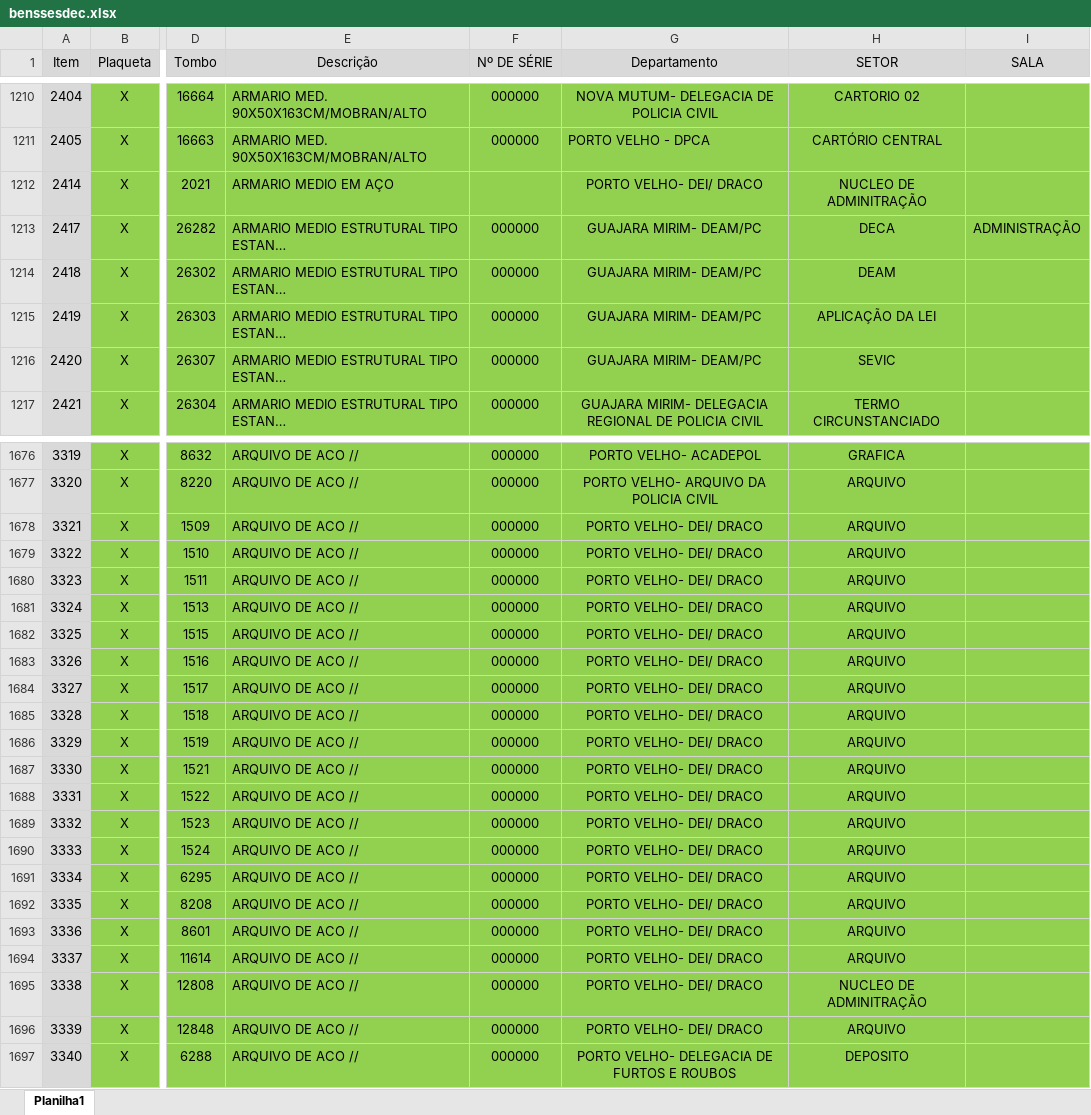
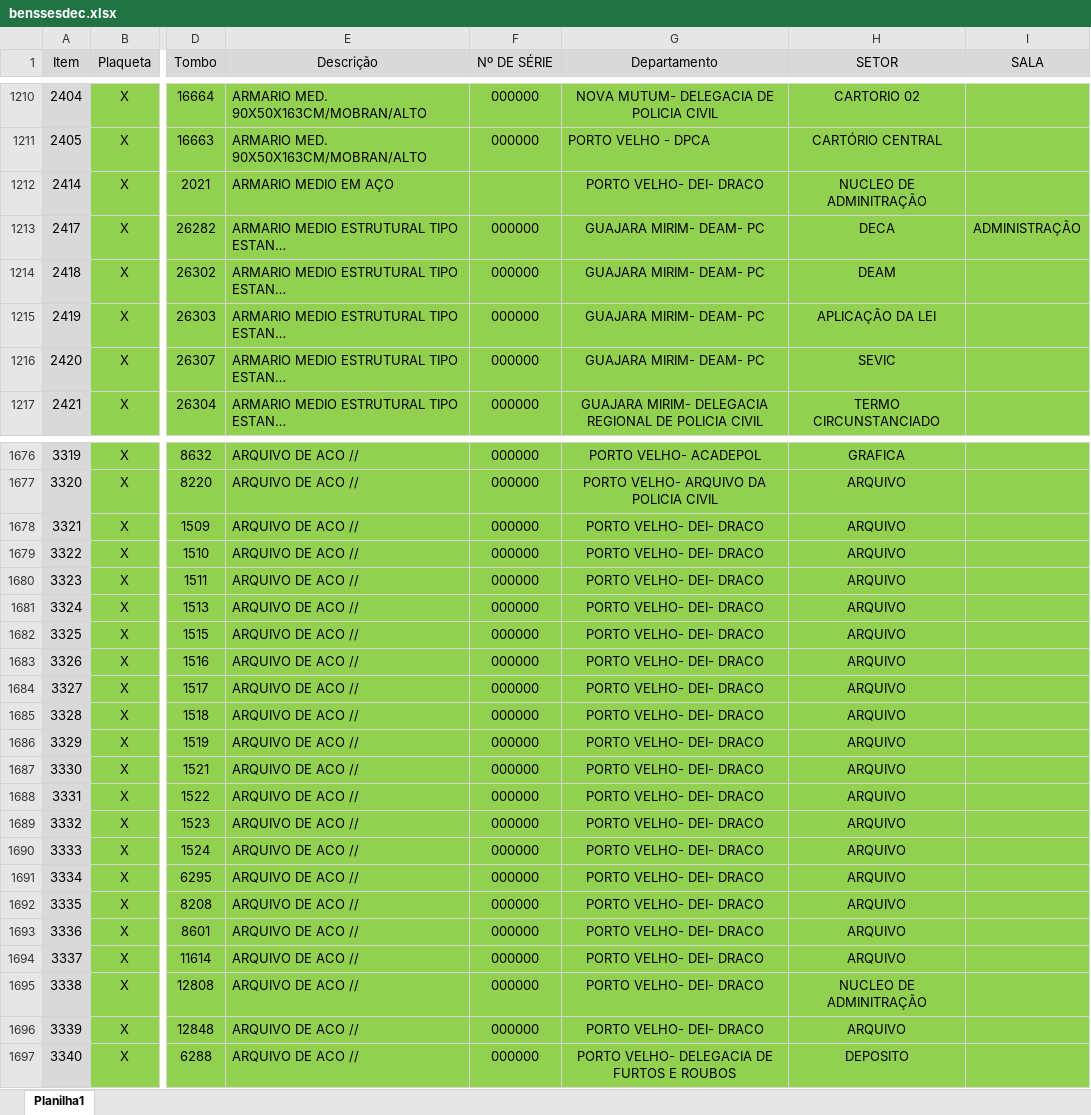
Before and after one commit to brayan-mesquita/pandas, an Excel workbook: benssesdec.xlsx, sheet Planilha1, drawn as a sheet; only a part is shown, gaps mark what is left out; long unchanged cells end in …; values as stored, in another font and other column widths than the file's, no borders; charts and pictures and conditional formats not drawn; the diff covers the shown part only; the diff names each change by its address in the sheet, - before the commit and + after, or states it on an @@ line.

```diff
--- a/benssesdec.xlsx (sheet Planilha1)
+++ b/benssesdec.xlsx (sheet Planilha1)
-G1212 (Departamento): PORTO VELHO- DEI/ DRACO
+G1212 (Departamento): PORTO VELHO- DEI- DRACO
-G1213:G1216 (Departamento): GUAJARA MIRIM- DEAM/PC
+G1213:G1216 (Departamento): GUAJARA MIRIM- DEAM- PC
-G1678:G1696 (Departamento): PORTO VELHO- DEI/ DRACO
+G1678:G1696 (Departamento): PORTO VELHO- DEI- DRACO
```
Also changed, not shown: 388 edited cells elsewhere in this sheet, charts or pictures, 6 other files.
